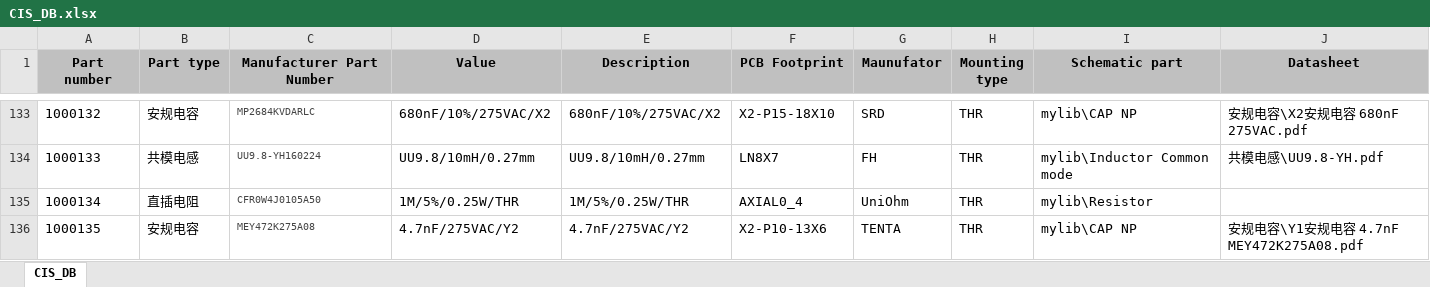
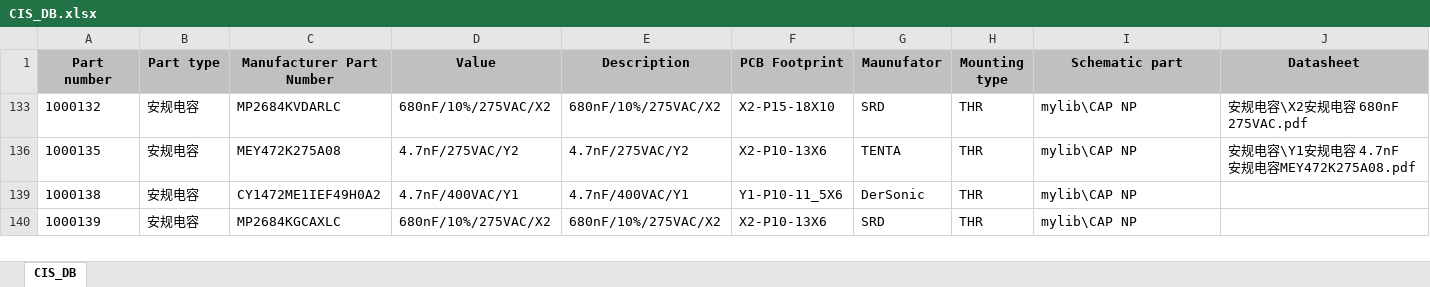
Before and after one commit to NightIsDark/candence-lib, an Excel workbook: MyDataBase/CIS_DB.xlsx, sheet CIS_DB, drawn as a sheet; only a part is shown, gaps mark what is left out; values as stored, in another font and other column widths than the file's, no borders; removed rows and columns are numbered as before the commit, all else as after; the diff covers the shown part only; the diff names each change by its address in the sheet, - before the commit and + after, or states it on an @@ line.

```diff
--- a/MyDataBase/CIS_DB.xlsx (sheet CIS_DB)
+++ b/MyDataBase/CIS_DB.xlsx (sheet CIS_DB)
-C133 text colour: #444444
+C133 text colour: black, text size: larger
@@ row 134 hidden: 1000133 | 共模电感 | UU9.8-YH160224 | UU9.8/10mH/0.27mm | UU9.8/10mH/0.27mm | LN8X7 | FH | THR | mylib\Inductor Common mode | 共模电感\UU9.8-YH.pdf @@
@@ row 135 hidden: 1000134 | 直插电阻 | CFR0W4J0105A50 | 1M/5%/0.25W/THR | 1M/5%/0.25W/THR | AXIAL0_4 | UniOhm | THR | mylib\Resistor @@
-C136 text colour: #444444
+C136 text colour: black, text size: larger
-J136 (Datasheet): 安规电容\Y1安规电容 4.7nF MEY472K275A08.pdf
+J136 (Datasheet): 安规电容\Y1安规电容 4.7nF 安规电容MEY472K275A08.pdf
+row 139: 1000138 | 安规电容 | CY1472ME1IEF49H0A2 | 4.7nF/400VAC/Y1 | 4.7nF/400VAC/Y1 | Y1-P10-11_5X6 | DerSonic | THR | mylib\CAP NP
+row 140: 1000139 | 安规电容 | MP2684KGCAXLC | 680nF/10%/275VAC/X2 | 680nF/10%/275VAC/X2 | X2-P10-13X6 | SRD | THR | mylib\CAP NP
```
Also changed, not shown: 131 hidden or unhidden rows elsewhere in this sheet, hidden cells, 2 other files.
